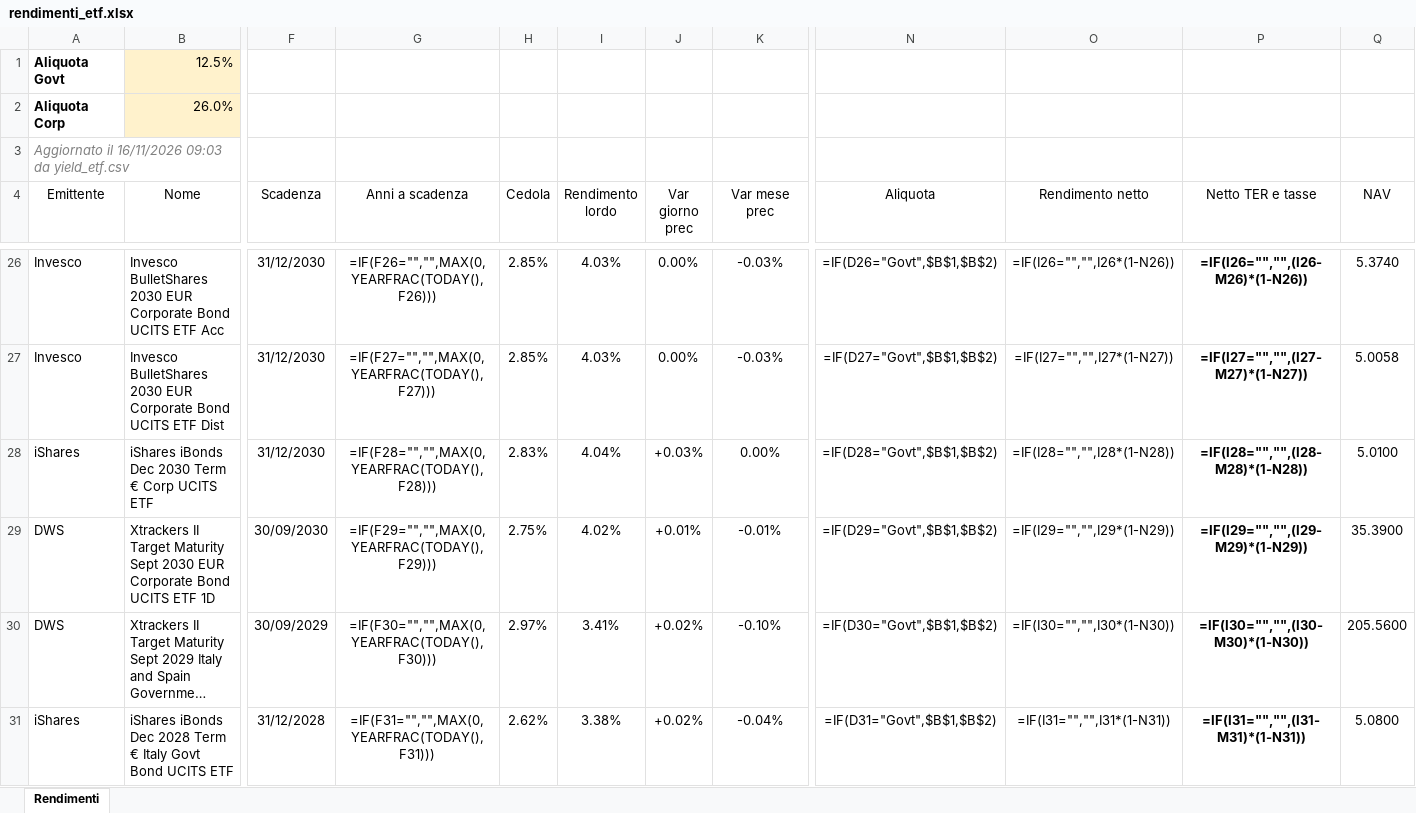
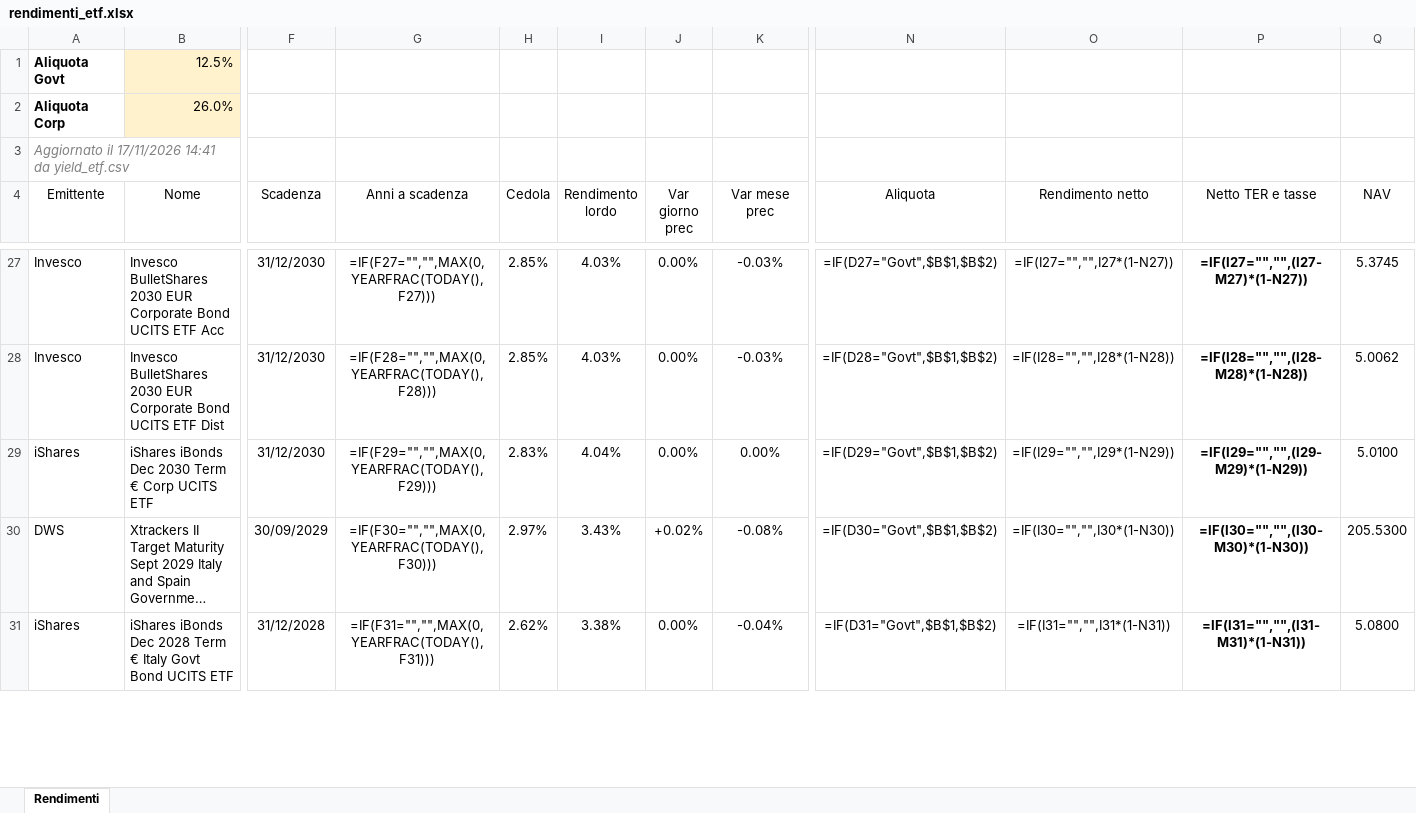
Before and after one commit to FedeGambe/Target_Maturity_ETF_Planner, an Excel workbook: data/rendimenti_etf.xlsx, sheet Rendimenti, drawn as a sheet; only a part is shown, gaps mark what is left out; long unchanged cells end in …; values as stored, in another font and other column widths than the file's, no borders; formulas without a stored value are shown as written; conditional formats and table styles not drawn; removed rows and columns are numbered as before the commit, all else as after; rows hold the shown columns only; the diff covers the shown part only; the diff names each change by its address in the sheet, - before the commit and + after, or states it on an @@ line.

Commit message:
Aggiorna yield_etf 17/11/2026

```diff
--- a/data/rendimenti_etf.xlsx (sheet Rendimenti)
+++ b/data/rendimenti_etf.xlsx (sheet Rendimenti)
-A3 (Emittente): Aggiornato il 16/11/2026 09:03 da yield_etf.csv
+A3 (Emittente): Aggiornato il 17/11/2026 14:41 da yield_etf.csv
-G27 (Anni a scadenza): =IF(F26="","",MAX(0,YEARFRAC(TODAY(),F26)))
+G27 (Anni a scadenza): =IF(F27="","",MAX(0,YEARFRAC(TODAY(),F27)))
-N27 (Aliquota): =IF(D26="Govt",$B$1,$B$2)
+N27 (Aliquota): =IF(D27="Govt",$B$1,$B$2)
-O27 (Rendimento netto): =IF(I26="","",I26*(1-N26))
+O27 (Rendimento netto): =IF(I27="","",I27*(1-N27))
-P27 (Netto TER e tasse): =IF(I26="","",(I26-M26)*(1-N26))
+P27 (Netto TER e tasse): =IF(I27="","",(I27-M27)*(1-N27))
-Q27 (NAV): 5.3740
+Q27 (NAV): 5.3745
-G28 (Anni a scadenza): =IF(F27="","",MAX(0,YEARFRAC(TODAY(),F27)))
+G28 (Anni a scadenza): =IF(F28="","",MAX(0,YEARFRAC(TODAY(),F28)))
-N28 (Aliquota): =IF(D27="Govt",$B$1,$B$2)
+N28 (Aliquota): =IF(D28="Govt",$B$1,$B$2)
-O28 (Rendimento netto): =IF(I27="","",I27*(1-N27))
+O28 (Rendimento netto): =IF(I28="","",I28*(1-N28))
-P28 (Netto TER e tasse): =IF(I27="","",(I27-M27)*(1-N27))
+P28 (Netto TER e tasse): =IF(I28="","",(I28-M28)*(1-N28))
-Q28 (NAV): 5.0058
+Q28 (NAV): 5.0062
-G29 (Anni a scadenza): =IF(F28="","",MAX(0,YEARFRAC(TODAY(),F28)))
+G29 (Anni a scadenza): =IF(F29="","",MAX(0,YEARFRAC(TODAY(),F29)))
-J29 (Var giorno prec): +0.03%
+J29 (Var giorno prec): 0.00%
-N29 (Aliquota): =IF(D28="Govt",$B$1,$B$2)
+N29 (Aliquota): =IF(D29="Govt",$B$1,$B$2)
-O29 (Rendimento netto): =IF(I28="","",I28*(1-N28))
+O29 (Rendimento netto): =IF(I29="","",I29*(1-N29))
-P29 (Netto TER e tasse): =IF(I28="","",(I28-M28)*(1-N28))
+P29 (Netto TER e tasse): =IF(I29="","",(I29-M29)*(1-N29))
-row 29: DWS | Xtrackers II Target Maturity Sept 2030 EUR Corporate Bond UCITS ETF 1D | 30/09/2030 | =IF(F29="","",MAX(0,YEARFRAC(TODAY(),F29))) | 2.75% | 4.02% | +0.01% | -0.01% | =IF(D29="Govt",$B$1,$B$2) | =IF(I29="","",I29*(1-N29)) | =IF(I29="","",(I29-M29)*(1-N29)) | 35.3900
-I30 (Rendimento lordo): 3.41%
+I30 (Rendimento lordo): 3.43%
-K30 (Var mese prec): -0.10%
+K30 (Var mese prec): -0.08%
-Q30 (NAV): 205.5600
+Q30 (NAV): 205.5300
-J31 (Var giorno prec): +0.02%
+J31 (Var giorno prec): 0.00%
```
Also changed, not shown: 10 added rows, 9 removed rows and 126 edited cells elsewhere in this sheet, 2 other files.
